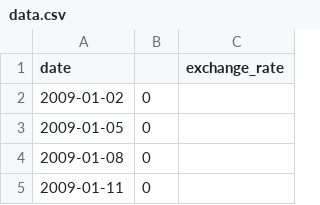
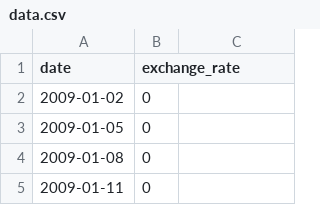
Before and after one commit to Tiagochicoo/cpp09, a CSV file: ex00/data.csv, drawn as a sheet; only a part is shown.

Commit message:
working exchange rate

```diff
--- a/ex00/data.csv
+++ b/ex00/data.csv
@@ -1,2 +1,2 @@
-date,,exchange_rate
+date,exchange_rate
 2009-01-02,0
```
Also changed, not shown: 3 other files.
